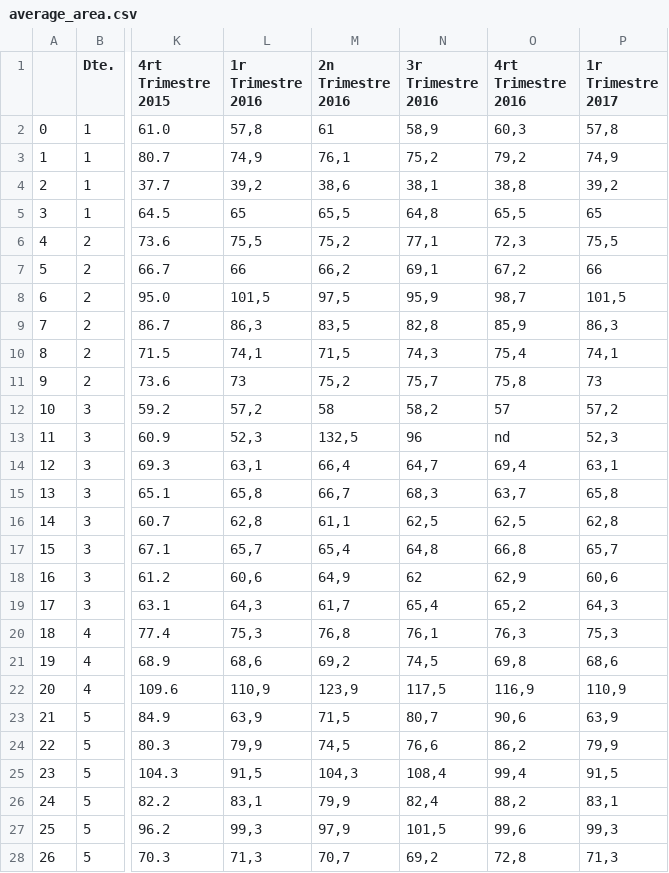
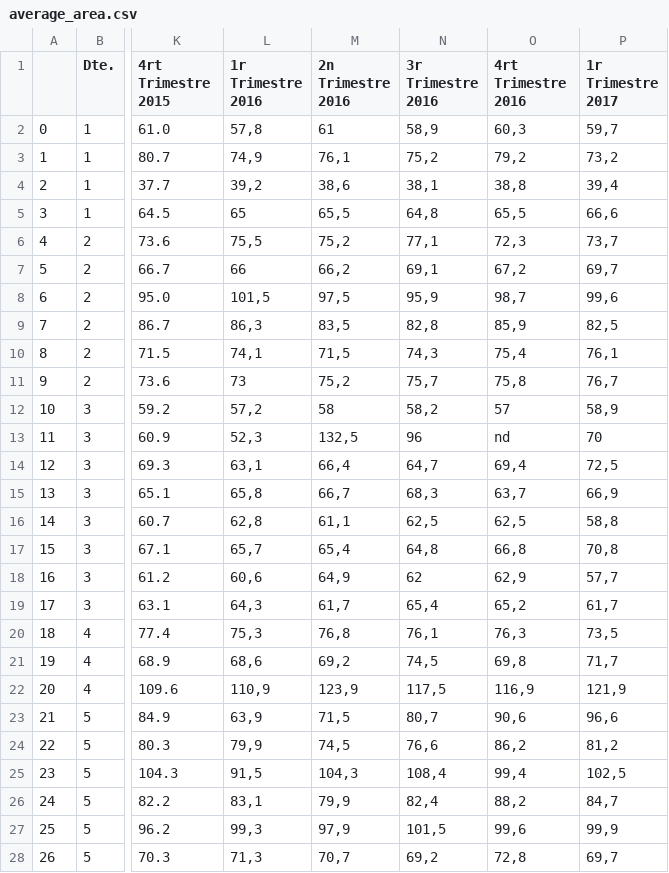
Before and after one commit to albertoseabra/project_github, a CSV file: data/average_area.csv, drawn as a sheet; only a part is shown, gaps mark what is left out; the diff covers the shown part only; the diff names each change by its address in the sheet, - before the commit and + after, or states it on an @@ line.

```diff
--- a/data/average_area.csv
+++ b/data/average_area.csv
-P2 (1r Trimestre 2017): 57,8
+P2 (1r Trimestre 2017): 59,7
-P3 (1r Trimestre 2017): 74,9
+P3 (1r Trimestre 2017): 73,2
-P4 (1r Trimestre 2017): 39,2
+P4 (1r Trimestre 2017): 39,4
-P5 (1r Trimestre 2017): 65
+P5 (1r Trimestre 2017): 66,6
-P6 (1r Trimestre 2017): 75,5
+P6 (1r Trimestre 2017): 73,7
-P7 (1r Trimestre 2017): 66
+P7 (1r Trimestre 2017): 69,7
-P8 (1r Trimestre 2017): 101,5
+P8 (1r Trimestre 2017): 99,6
-P9 (1r Trimestre 2017): 86,3
+P9 (1r Trimestre 2017): 82,5
-P10 (1r Trimestre 2017): 74,1
+P10 (1r Trimestre 2017): 76,1
-P11 (1r Trimestre 2017): 73
+P11 (1r Trimestre 2017): 76,7
-P12 (1r Trimestre 2017): 57,2
+P12 (1r Trimestre 2017): 58,9
-P13 (1r Trimestre 2017): 52,3
+P13 (1r Trimestre 2017): 70
-P14 (1r Trimestre 2017): 63,1
+P14 (1r Trimestre 2017): 72,5
-P15 (1r Trimestre 2017): 65,8
+P15 (1r Trimestre 2017): 66,9
-P16 (1r Trimestre 2017): 62,8
+P16 (1r Trimestre 2017): 58,8
-P17 (1r Trimestre 2017): 65,7
+P17 (1r Trimestre 2017): 70,8
-P18 (1r Trimestre 2017): 60,6
+P18 (1r Trimestre 2017): 57,7
-P19 (1r Trimestre 2017): 64,3
+P19 (1r Trimestre 2017): 61,7
-P20 (1r Trimestre 2017): 75,3
+P20 (1r Trimestre 2017): 73,5
-P21 (1r Trimestre 2017): 68,6
+P21 (1r Trimestre 2017): 71,7
-P22 (1r Trimestre 2017): 110,9
+P22 (1r Trimestre 2017): 121,9
-P23 (1r Trimestre 2017): 63,9
+P23 (1r Trimestre 2017): 96,6
-P24 (1r Trimestre 2017): 79,9
+P24 (1r Trimestre 2017): 81,2
-P25 (1r Trimestre 2017): 91,5
+P25 (1r Trimestre 2017): 102,5
-P26 (1r Trimestre 2017): 83,1
+P26 (1r Trimestre 2017): 84,7
-P27 (1r Trimestre 2017): 99,3
+P27 (1r Trimestre 2017): 99,9
-P28 (1r Trimestre 2017): 71,3
+P28 (1r Trimestre 2017): 69,7
```
Also changed, not shown: 45 edited cells elsewhere in this file, data/average_rent.csv, data/average_rent2.csv, 2 other files.
